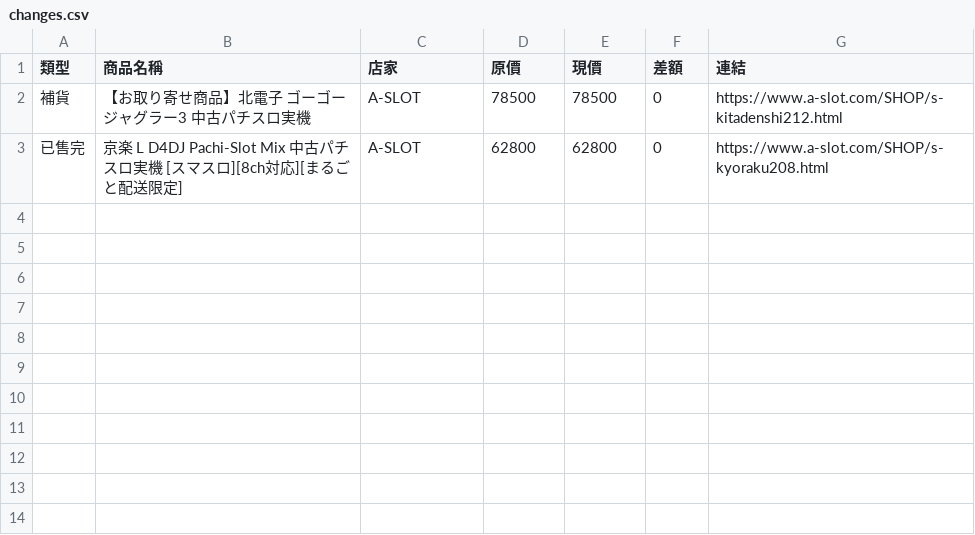
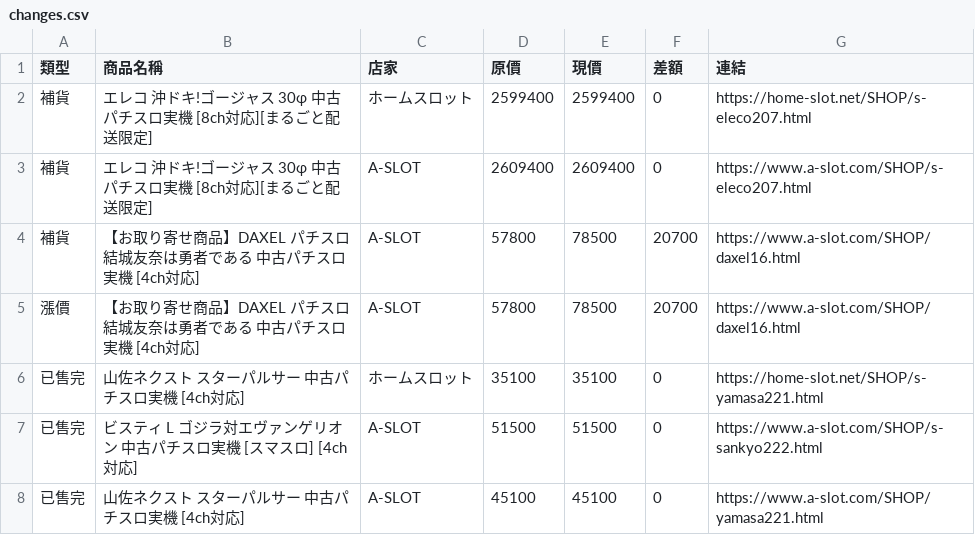
Before and after one commit to z870017/slot-price-watch, a CSV file: docs/changes.csv, drawn as a sheet.

```diff
--- a/docs/changes.csv
+++ b/docs/changes.csv
@@ -1,3 +1,8 @@
 類型,商品名稱,店家,原價,現價,差額,連結
-補貨,【お取り寄せ商品】北電子 ゴーゴージャグラー3 中古パチスロ実機,A-SLOT,78500,78500,0,https://www.a-slot.com/SHOP/s-kitadenshi212.html
-已售完,京楽 L D4DJ Pachi-Slot Mix 中古パチスロ実機 [スマスロ][8ch対応][まるごと配送限定],A-SLOT,62800,62800,0,https://www.a-slot.com/SHOP/s-kyoraku208.html
+補貨,エレコ 沖ドキ!ゴージャス 30φ 中古パチスロ実機 [8ch対応][まるごと配送限定],ホームスロット,2599400,2599400,0,https://home-slot.net/SHOP/s-eleco207.html
+補貨,エレコ 沖ドキ!ゴージャス 30φ 中古パチスロ実機 [8ch対応][まるごと配送限定],A-SLOT,2609400,2609400,0,https://www.a-slot.com/SHOP/s-eleco207.html
+補貨,【お取り寄せ商品】DAXEL パチスロ 結城友奈は勇者である 中古パチスロ実機 [4ch対応],A-SLOT,57800,78500,20700,https://www.a-slot.com/SHOP/daxel16.html
+漲價,【お取り寄せ商品】DAXEL パチスロ 結城友奈は勇者である 中古パチスロ実機 [4ch対応],A-SLOT,57800,78500,20700,https://www.a-slot.com/SHOP/daxel16.html
+已售完,山佐ネクスト スターパルサー 中古パチスロ実機 [4ch対応],ホームスロット,35100,35100,0,https://home-slot.net/SHOP/s-yamasa221.html
+已售完,ビスティ L ゴジラ対エヴァンゲリオン 中古パチスロ実機 [スマスロ] [4ch対応],A-SLOT,51500,51500,0,https://www.a-slot.com/SHOP/s-sankyo222.html
+已售完,山佐ネクスト スターパルサー 中古パチスロ実機 [4ch対応],A-SLOT,45100,45100,0,https://www.a-slot.com/SHOP/yamasa221.html
```
Also changed, not shown: docs/prices.csv, docs/summary.csv, 4 other files.
